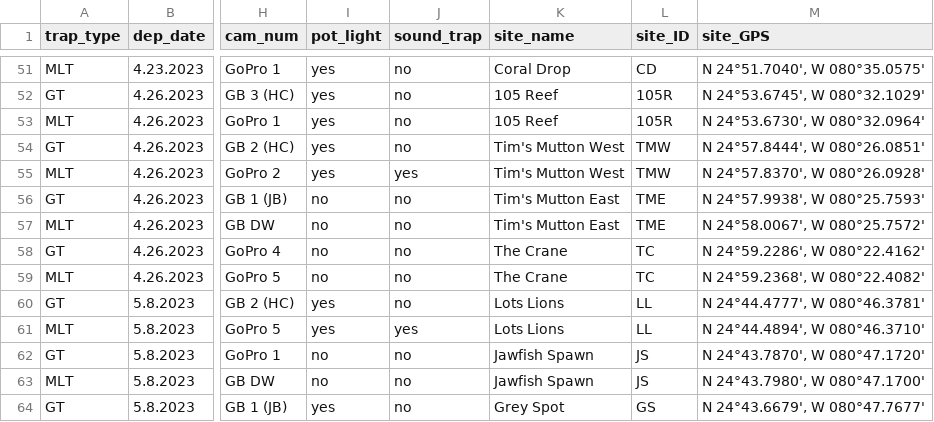
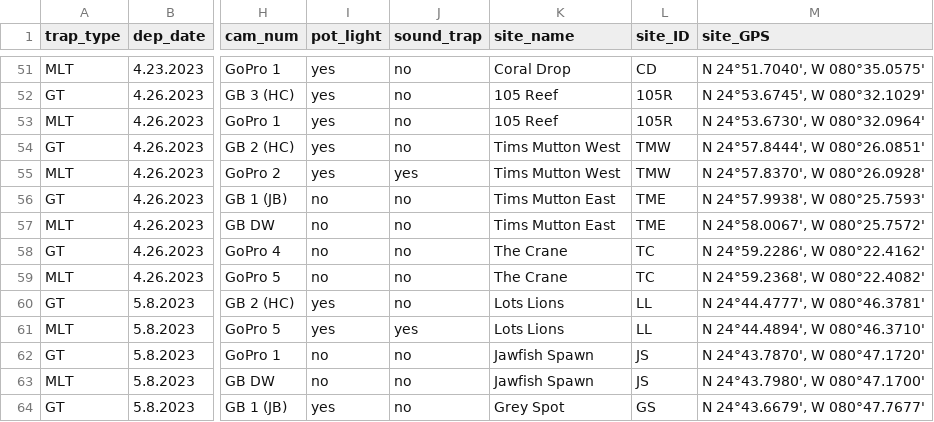
Before and after one commit to holdenharris-NOAA/REEF-trap-project, a CSV file: data/raw/trap-deployment-retrievals.csv, drawn as a sheet; only a part is shown, gaps mark what is left out; the diff names each change by its address in the sheet, - before the commit and + after, or states it on an @@ line.

Commit message:
GLM analyses of trap retrievals.

```diff
--- a/data/raw/trap-deployment-retrievals.csv
+++ b/data/raw/trap-deployment-retrievals.csv
-K54:K55 (site_name): Tim's Mutton West
+K54:K55 (site_name): Tims Mutton West
-K56:K57 (site_name): Tim's Mutton East
+K56:K57 (site_name): Tims Mutton East
```
Also changed, not shown: 2 other files.
